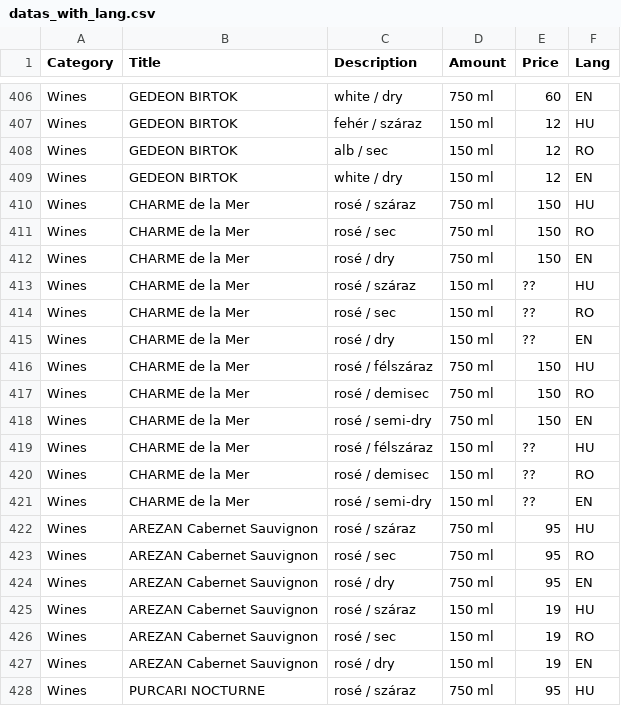
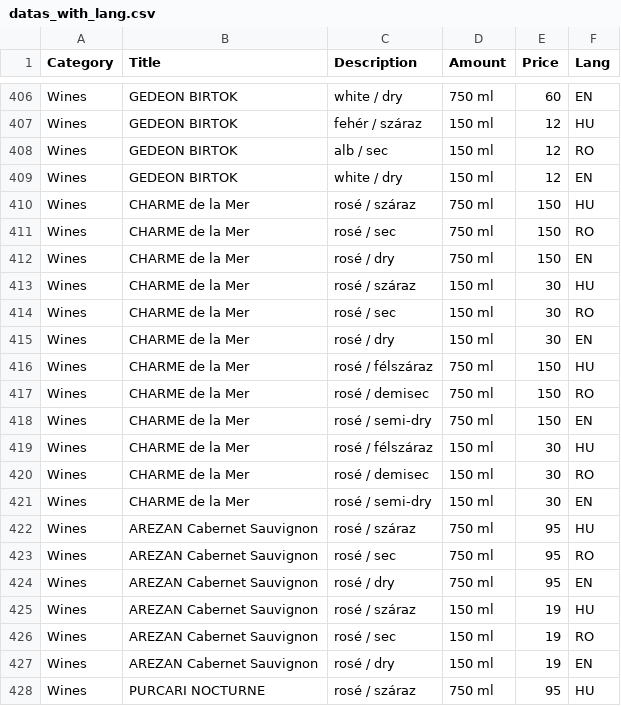
Before and after one commit to sarpatkibirobrigitta/arkarashishacaffe, a CSV file: datas_with_lang.csv, drawn as a sheet; only a part is shown, gaps mark what is left out.

Commit message:
Update datas_with_lang.csv

```diff
--- a/datas_with_lang.csv
+++ b/datas_with_lang.csv
@@ -412,5 +412,5 @@ Wines;CHARME de la Mer;rosé / sec;750 ml;150;RO
 Wines;CHARME de la Mer;rosé / dry;750 ml;150;EN
-Wines;CHARME de la Mer;rosé / száraz;150 ml;??;HU
-Wines;CHARME de la Mer;rosé / sec;150 ml;??;RO
-Wines;CHARME de la Mer;rosé / dry;150 ml;??;EN
+Wines;CHARME de la Mer;rosé / száraz;150 ml;30;HU
+Wines;CHARME de la Mer;rosé / sec;150 ml;30;RO
+Wines;CHARME de la Mer;rosé / dry;150 ml;30;EN
 Wines;CHARME de la Mer;rosé / félszáraz;750 ml;150;HU
@@ -418,5 +418,5 @@ Wines;CHARME de la Mer;rosé / demisec;750 ml;150;RO
 Wines;CHARME de la Mer;rosé / semi-dry;750 ml;150;EN
-Wines;CHARME de la Mer;rosé / félszáraz;150 ml;??;HU
-Wines;CHARME de la Mer;rosé / demisec;150 ml;??;RO
-Wines;CHARME de la Mer;rosé / semi-dry;150 ml;??;EN
+Wines;CHARME de la Mer;rosé / félszáraz;150 ml;30;HU
+Wines;CHARME de la Mer;rosé / demisec;150 ml;30;RO
+Wines;CHARME de la Mer;rosé / semi-dry;150 ml;30;EN
 Wines;AREZAN Cabernet Sauvignon;rosé / száraz;750 ml;95;HU
```
